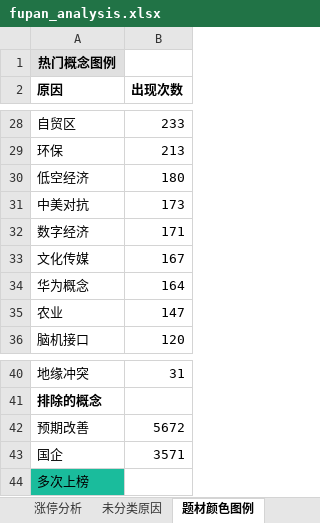
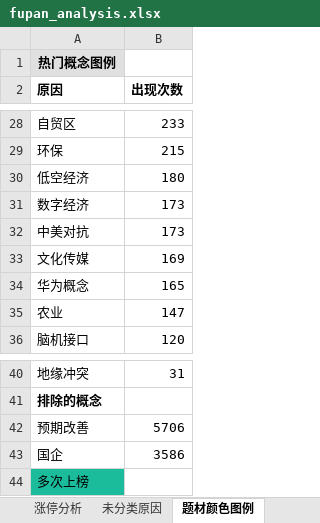
Before and after one commit to KealLiang/HardTrading, an Excel workbook: excel/fupan_analysis.xlsx, sheet 题材颜色图例, drawn as a sheet; only a part is shown, gaps mark what is left out; values as stored, in another font and other column widths than the file's, no borders; removed rows and columns are numbered as before the commit, all else as after; the diff covers the shown part only; the diff names each change by its address in the sheet, - before the commit and + after, or states it on an @@ line.

```diff
--- a/excel/fupan_analysis.xlsx (sheet 题材颜色图例)
+++ b/excel/fupan_analysis.xlsx (sheet 题材颜色图例)
-B29 (出现次数): 213
+B29 (出现次数): 215
+row 31: 数字经济 | 173
-row 32: 数字经济 | 171
-B33 (出现次数): 167
+B33 (出现次数): 169
-B34 (出现次数): 164
+B34 (出现次数): 165
-B42 (出现次数): 5672
+B42 (出现次数): 5706
-B43 (出现次数): 3571
+B43 (出现次数): 3586
```
Also changed, not shown: 2 added rows, 2 removed rows and 18 edited cells elsewhere in this sheet, sheet 未分类原因, sheet 涨停分析, excel/market_analysis.xlsx, 5 other files.
